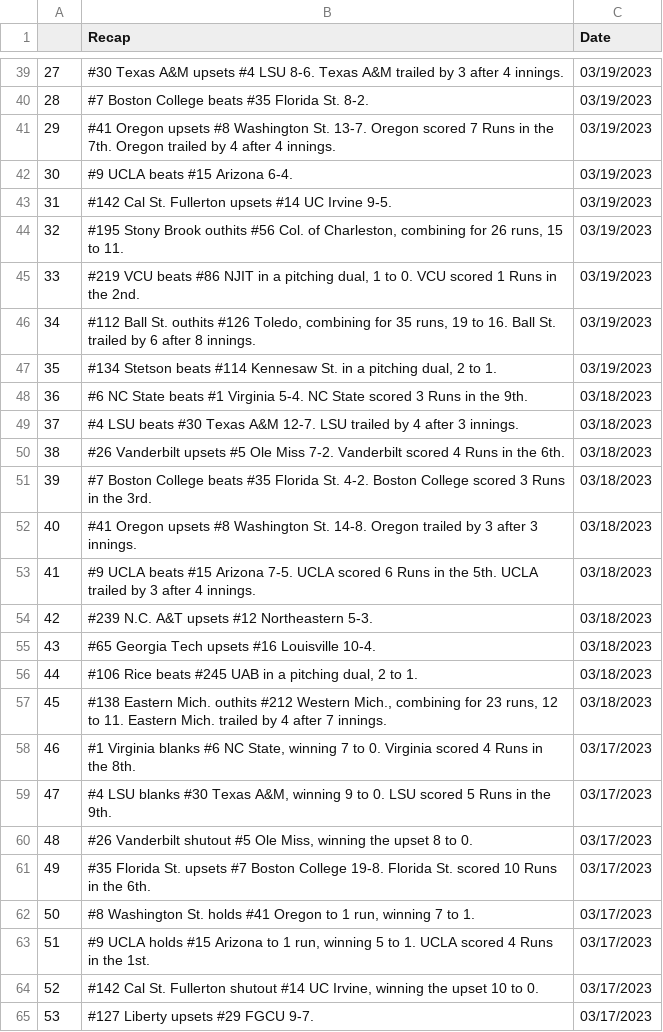
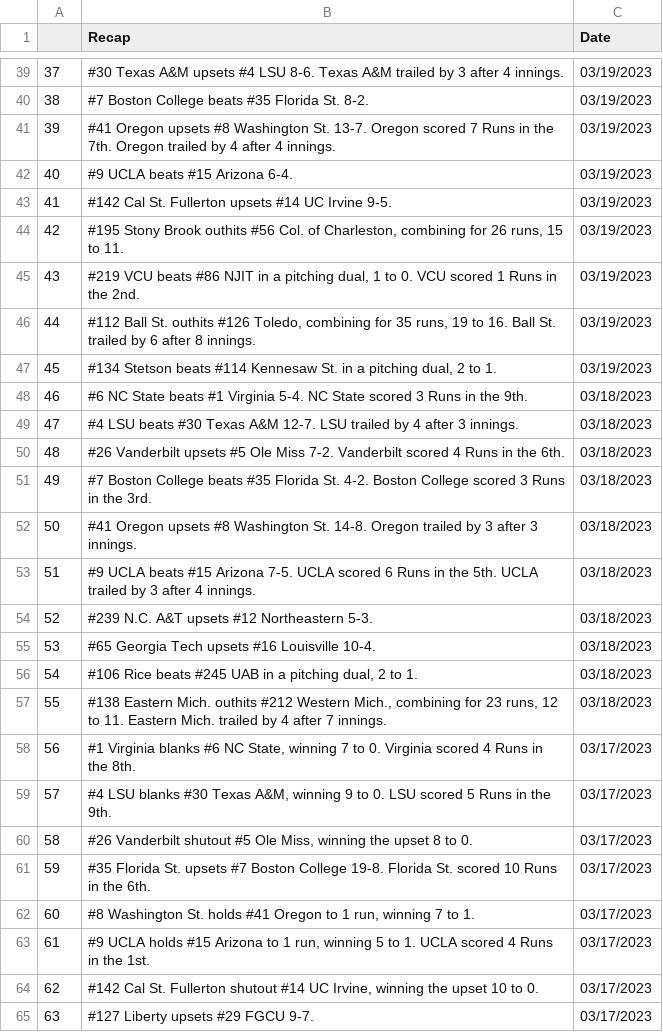
Before and after one commit to BootAnalytics/BootAnalytics.github.io, a CSV file: data/recaptable.csv, drawn as a sheet; only a part is shown, gaps mark what is left out; the diff covers the shown part only.

```diff
--- a/data/recaptable.csv
+++ b/data/recaptable.csv
@@ -39,27 +39,27 @@
-27,#30 Texas A&M upsets #4 LSU 8-6. Texas A&M trailed by 3 after 4 innings.,03/19/2023
-28,#7 Boston College beats #35 Florida St. 8-2.,03/19/2023
-29,#41 Oregon upsets #8 Washington St. 13-7. Oregon scored 7 Runs in the 7th. Oregon trailed by 4 after 4 innings.,03/19/2023
-30,#9 UCLA beats #15 Arizona 6-4.,03/19/2023
-31,#142 Cal St. Fullerton upsets #14 UC Irvine 9-5.,03/19/2023
-32,"#195 Stony Brook outhits #56 Col. of Charleston, combining for 26 runs, 15 to 11.",03/19/2023
-33,"#219 VCU beats #86 NJIT in a pitching dual, 1 to 0. VCU scored 1 Runs in the 2nd.",03/19/2023
-34,"#112 Ball St. outhits #126 Toledo, combining for 35 runs, 19 to 16. Ball St. trailed by 6 after 8 innings.",03/19/2023
-35,"#134 Stetson beats #114 Kennesaw St. in a pitching dual, 2 to 1.",03/19/2023
-36,#6 NC State beats #1 Virginia 5-4. NC State scored 3 Runs in the 9th.,03/18/2023
-37,#4 LSU beats #30 Texas A&M 12-7. LSU trailed by 4 after 3 innings.,03/18/2023
-38,#26 Vanderbilt upsets #5 Ole Miss 7-2. Vanderbilt scored 4 Runs in the 6th.,03/18/2023
-39,#7 Boston College beats #35 Florida St. 4-2. Boston College scored 3 Runs in the 3rd.,03/18/2023
-40,#41 Oregon upsets #8 Washington St. 14-8. Oregon trailed by 3 after 3 innings.,03/18/2023
-41,#9 UCLA beats #15 Arizona 7-5. UCLA scored 6 Runs in the 5th. UCLA trailed by 3 after 4 innings.,03/18/2023
-42,#239 N.C. A&T upsets #12 Northeastern 5-3.,03/18/2023
-43,#65 Georgia Tech upsets #16 Louisville 10-4.,03/18/2023
-44,"#106 Rice beats #245 UAB in a pitching dual, 2 to 1.",03/18/2023
-45,"#138 Eastern Mich. outhits #212 Western Mich., combining for 23 runs, 12 to 11. Eastern Mich. trailed by 4 after 7 innings.",03/18/2023
-46,"#1 Virginia blanks #6 NC State, winning 7 to 0. Virginia scored 4 Runs in the 8th.",03/17/2023
-47,"#4 LSU blanks #30 Texas A&M, winning 9 to 0. LSU scored 5 Runs in the 9th.",03/17/2023
-48,"#26 Vanderbilt shutout #5 Ole Miss, winning the upset 8 to 0.",03/17/2023
-49,#35 Florida St. upsets #7 Boston College 19-8. Florida St. scored 10 Runs in the 6th.,03/17/2023
-50,"#8 Washington St. holds #41 Oregon to 1 run, winning 7 to 1.",03/17/2023
-51,"#9 UCLA holds #15 Arizona to 1 run, winning 5 to 1. UCLA scored 4 Runs in the 1st.",03/17/2023
-52,"#142 Cal St. Fullerton shutout #14 UC Irvine, winning the upset 10 to 0.",03/17/2023
-53,#127 Liberty upsets #29 FGCU 9-7.,03/17/2023
+37,#30 Texas A&M upsets #4 LSU 8-6. Texas A&M trailed by 3 after 4 innings.,03/19/2023
+38,#7 Boston College beats #35 Florida St. 8-2.,03/19/2023
+39,#41 Oregon upsets #8 Washington St. 13-7. Oregon scored 7 Runs in the 7th. Oregon trailed by 4 after 4 innings.,03/19/2023
+40,#9 UCLA beats #15 Arizona 6-4.,03/19/2023
+41,#142 Cal St. Fullerton upsets #14 UC Irvine 9-5.,03/19/2023
+42,"#195 Stony Brook outhits #56 Col. of Charleston, combining for 26 runs, 15 to 11.",03/19/2023
+43,"#219 VCU beats #86 NJIT in a pitching dual, 1 to 0. VCU scored 1 Runs in the 2nd.",03/19/2023
+44,"#112 Ball St. outhits #126 Toledo, combining for 35 runs, 19 to 16. Ball St. trailed by 6 after 8 innings.",03/19/2023
+45,"#134 Stetson beats #114 Kennesaw St. in a pitching dual, 2 to 1.",03/19/2023
+46,#6 NC State beats #1 Virginia 5-4. NC State scored 3 Runs in the 9th.,03/18/2023
+47,#4 LSU beats #30 Texas A&M 12-7. LSU trailed by 4 after 3 innings.,03/18/2023
+48,#26 Vanderbilt upsets #5 Ole Miss 7-2. Vanderbilt scored 4 Runs in the 6th.,03/18/2023
+49,#7 Boston College beats #35 Florida St. 4-2. Boston College scored 3 Runs in the 3rd.,03/18/2023
+50,#41 Oregon upsets #8 Washington St. 14-8. Oregon trailed by 3 after 3 innings.,03/18/2023
+51,#9 UCLA beats #15 Arizona 7-5. UCLA scored 6 Runs in the 5th. UCLA trailed by 3 after 4 innings.,03/18/2023
+52,#239 N.C. A&T upsets #12 Northeastern 5-3.,03/18/2023
+53,#65 Georgia Tech upsets #16 Louisville 10-4.,03/18/2023
+54,"#106 Rice beats #245 UAB in a pitching dual, 2 to 1.",03/18/2023
+55,"#138 Eastern Mich. outhits #212 Western Mich., combining for 23 runs, 12 to 11. Eastern Mich. trailed by 4 after 7 innings.",03/18/2023
+56,"#1 Virginia blanks #6 NC State, winning 7 to 0. Virginia scored 4 Runs in the 8th.",03/17/2023
+57,"#4 LSU blanks #30 Texas A&M, winning 9 to 0. LSU scored 5 Runs in the 9th.",03/17/2023
+58,"#26 Vanderbilt shutout #5 Ole Miss, winning the upset 8 to 0.",03/17/2023
+59,#35 Florida St. upsets #7 Boston College 19-8. Florida St. scored 10 Runs in the 6th.,03/17/2023
+60,"#8 Washington St. holds #41 Oregon to 1 run, winning 7 to 1.",03/17/2023
+61,"#9 UCLA holds #15 Arizona to 1 run, winning 5 to 1. UCLA scored 4 Runs in the 1st.",03/17/2023
+62,"#142 Cal St. Fullerton shutout #14 UC Irvine, winning the upset 10 to 0.",03/17/2023
+63,#127 Liberty upsets #29 FGCU 9-7.,03/17/2023
```
Also changed, not shown: 68 edited cells elsewhere in this file.
